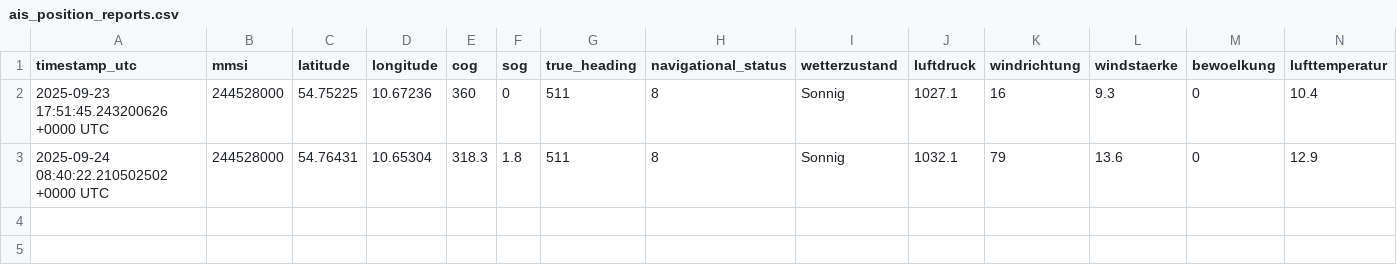
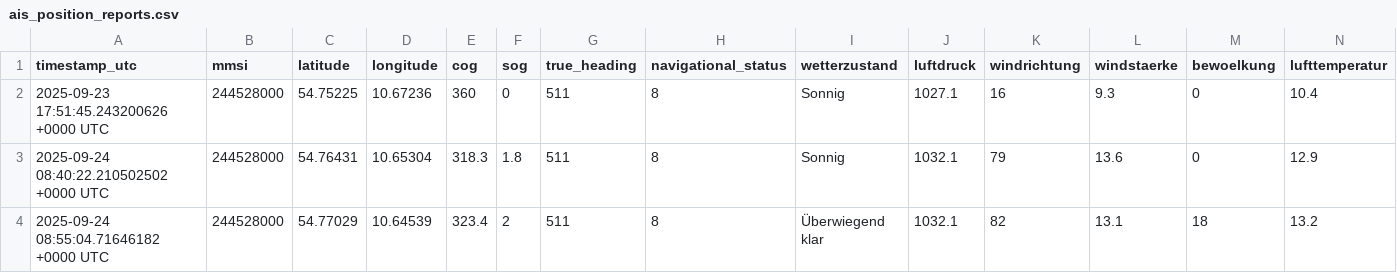
Before and after one commit to davidoesch/shiptracker, a CSV file: ais_position_reports.csv, drawn as a sheet; only a part is shown; rows hold the shown columns only; the diff names each change by its address in the sheet, - before the commit and + after, or states it on an @@ line.

```diff
--- a/ais_position_reports.csv
+++ b/ais_position_reports.csv
+row 4: 2025-09-24 08:55:04.71646182 +0000 UTC | 244528000 | 54.77029 | 10.64539 | 323.4 | 2 | 511 | 8 | Überwiegend klar | 1032.1 | 82 | 13.1 | 18 | 13.2
```
Also changed, not shown: 2 other files.
